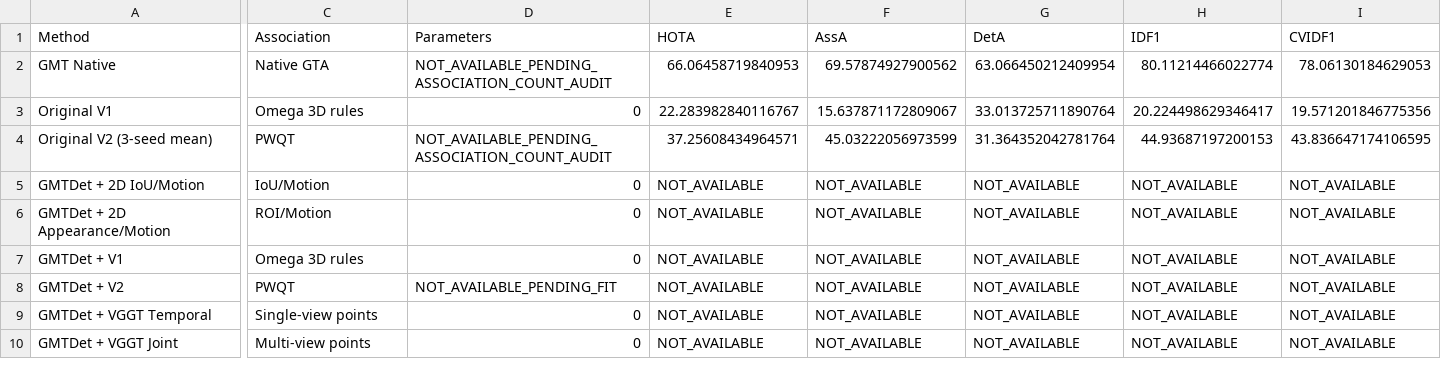
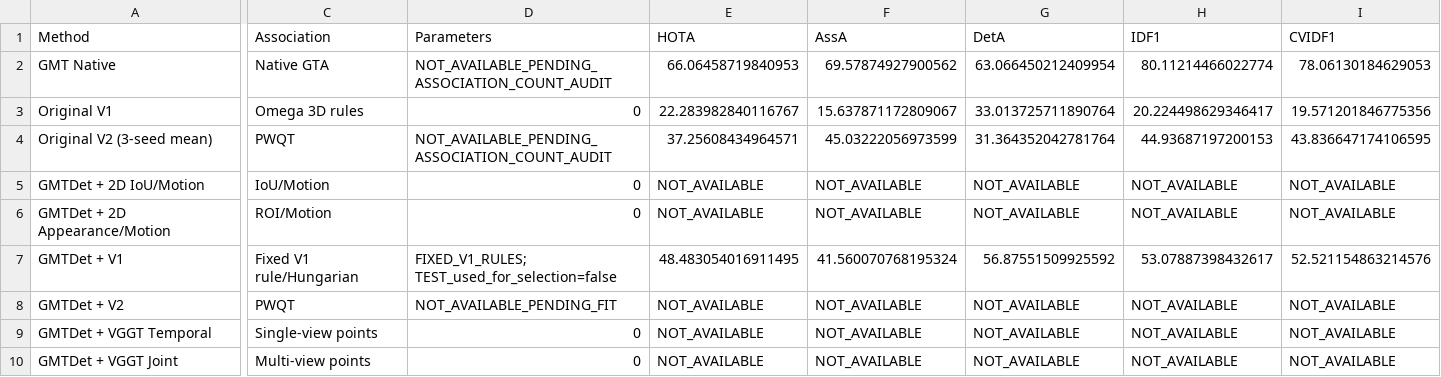
Before and after one commit to LYQ1107/WWW, a CSV file: worldmot/results/gmt_vggt_point_final_comparison.csv, drawn as a sheet; only a part is shown, gaps mark what is left out; the diff covers the shown part only; the diff names each change by its address in the sheet, - before the commit and + after, or states it on an @@ line.

Commit message:
Update comparison table with official GMT V1 TEST

```diff
--- a/worldmot/results/gmt_vggt_point_final_comparison.csv
+++ b/worldmot/results/gmt_vggt_point_final_comparison.csv
-C7 (Association): Omega 3D rules
+C7 (Association): Fixed V1 rule/Hungarian
-D7 (Parameters): 0
+D7 (Parameters): FIXED_V1_RULES; TEST_used_for_selection=false
-E7 (HOTA): NOT_AVAILABLE
+E7 (HOTA): 48.483054016911495
-F7 (AssA): NOT_AVAILABLE
+F7 (AssA): 41.560070768195324
-G7 (DetA): NOT_AVAILABLE
+G7 (DetA): 56.87551509925592
-H7 (IDF1): NOT_AVAILABLE
+H7 (IDF1): 53.07887398432617
-I7 (CVIDF1): NOT_AVAILABLE
+I7 (CVIDF1): 52.521154863214576
```
Also changed, not shown: 9 edited cells elsewhere in this file, 1 other file.
